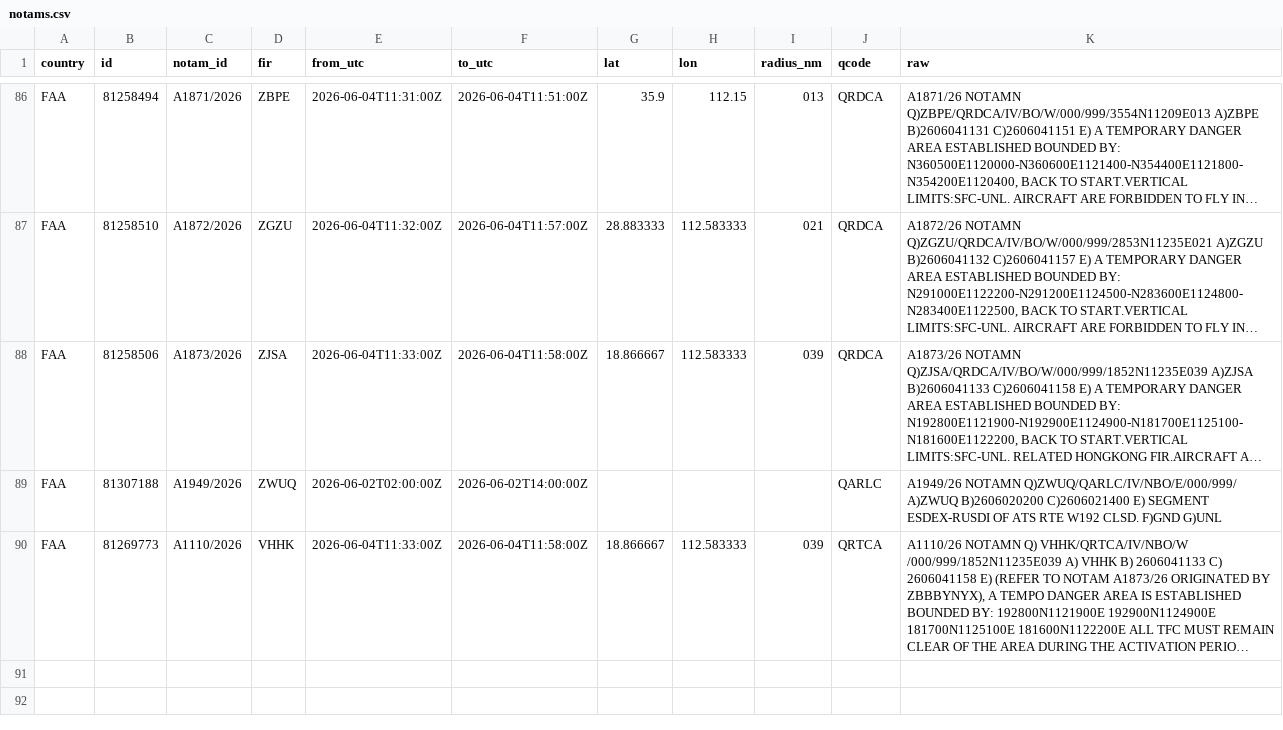
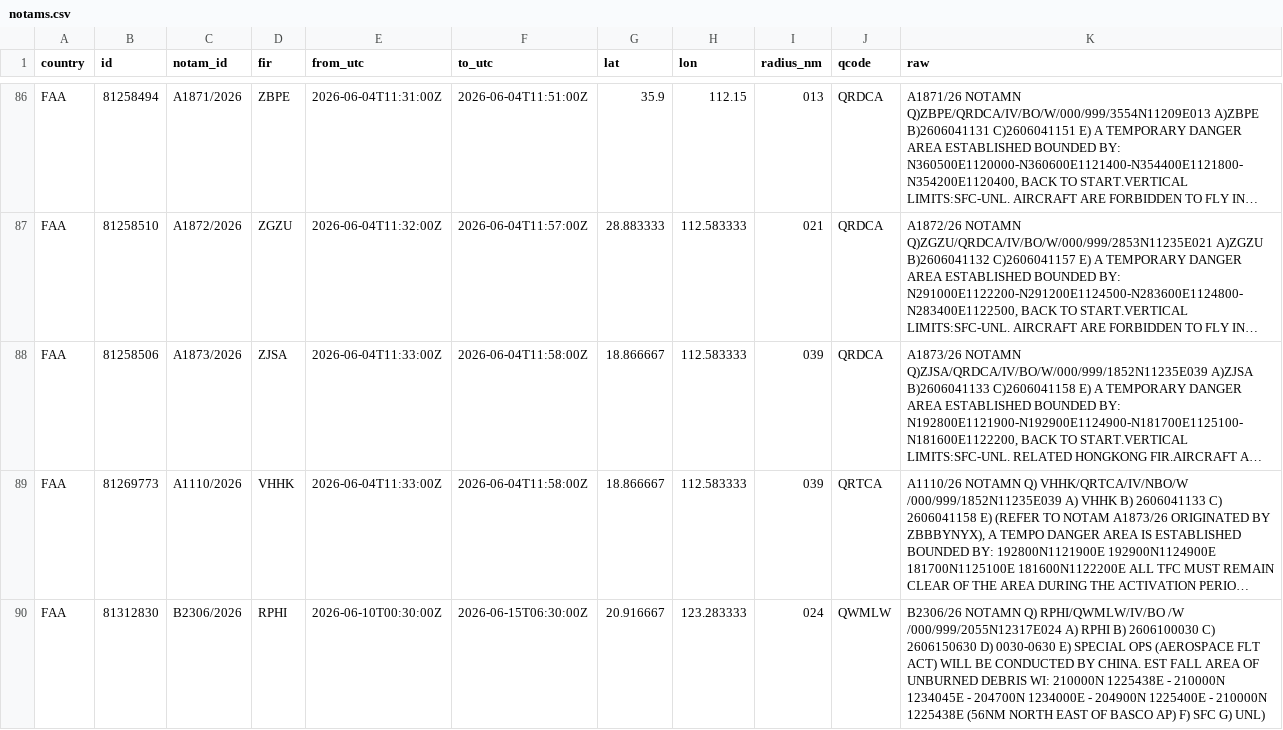
Before and after one commit to lzq1206/notam-whisper, a CSV file: notams.csv, drawn as a sheet; only a part is shown, gaps mark what is left out; long unchanged cells end in …; removed rows and columns are numbered as before the commit, all else as after; the diff covers the shown part only; the diff names each change by its address in the sheet, - before the commit and + after, or states it on an @@ line.

```diff
--- a/notams.csv
+++ b/notams.csv
-row 89: FAA | 81307188 | A1949/2026 | ZWUQ | 2026-06-02T02:00:00Z | 2026-06-02T14:00:00Z |  |  |  | QARLC | A1949/26 NOTAMN Q)ZWUQ/QARLC/IV/NBO/E/000/999/ A)ZWUQ B)2606020200 C)2606021400 E) SEGMENT ESDEX-RUSDI OF ATS RTE W192 CLSD. F)GND G)UNL
+row 90: FAA | 81312830 | B2306/2026 | RPHI | 2026-06-10T00:30:00Z | 2026-06-15T06:30:00Z | 20.916667 | 123.283333 | 024 | QWMLW | B2306/26 NOTAMN Q) RPHI/QWMLW/IV/BO /W /000/999/2055N12317E024 A) RPHI B) 2606100030 C) 2606150630 D) 0030-0630 E) SPECIAL OPS (AEROSPACE FLT ACT) WILL BE CONDUCTED BY CHINA. EST FALL AREA OF UNBURNED DEBRIS WI: 210000N 1225438E - 210000N 1234045E - 204700N 1234000E - 204900N 1225400E - 210000N 1225438E (56NM NORTH EAST OF BASCO AP) F) SFC G) UNL)
```
Also changed, not shown: 2 added rows and 1 moved row elsewhere in this file, history/notams/2026-W23.csv, 2 other files.
